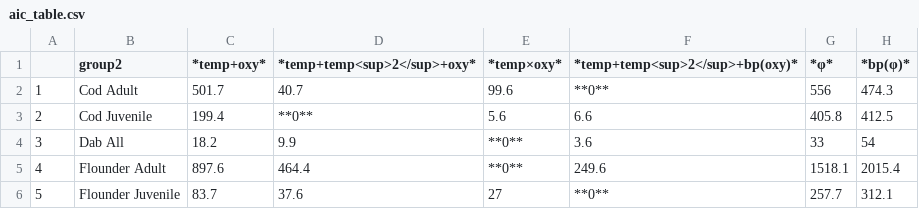
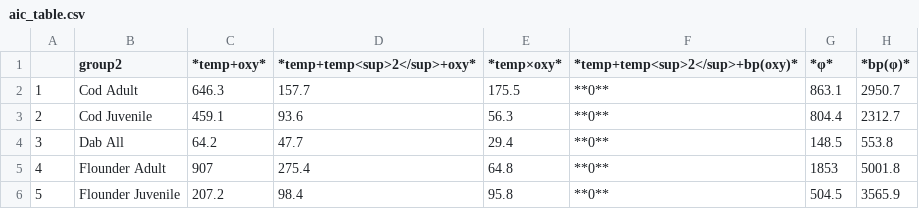
Before and after one commit to maxlindmark/spatial-metabolic-index, a CSV file: figures/aic_table.csv, drawn as a sheet; only a part is shown; the diff covers the shown part only.

```diff
--- a/figures/aic_table.csv
+++ b/figures/aic_table.csv
@@ -1,6 +1,6 @@
 "","group2","*temp+oxy*","*temp+temp<sup>2</sup>+oxy*","*temp×oxy*","*temp+temp<sup>2</sup>+bp(oxy)*","*φ*","*bp(φ)*"
-"1","Cod Adult","501.7","40.7","99.6","**0**","556","474.3"
-"2","Cod Juvenile","199.4","**0**","5.6","6.6","405.8","412.5"
-"3","Dab All","18.2","9.9","**0**","3.6","33","54"
-"4","Flounder Adult","897.6","464.4","**0**","249.6","1518.1","2015.4"
-"5","Flounder Juvenile","83.7","37.6","27","**0**","257.7","312.1"
+"1","Cod Adult","646.3","157.7","175.5","**0**","863.1","2950.7"
+"2","Cod Juvenile","459.1","93.6","56.3","**0**","804.4","2312.7"
+"3","Dab All","64.2","47.7","29.4","**0**","148.5","553.8"
+"4","Flounder Adult","907","275.4","64.8","**0**","1853","5001.8"
+"5","Flounder Juvenile","207.2","98.4","95.8","**0**","504.5","3565.9"
```
Also changed, not shown: 2 removed rows and 11 edited cells elsewhere in this file, 18 other files.
